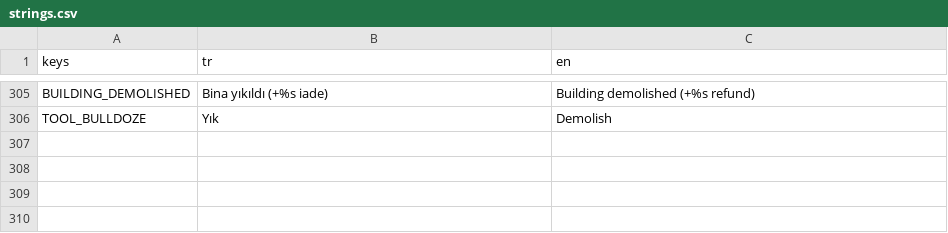
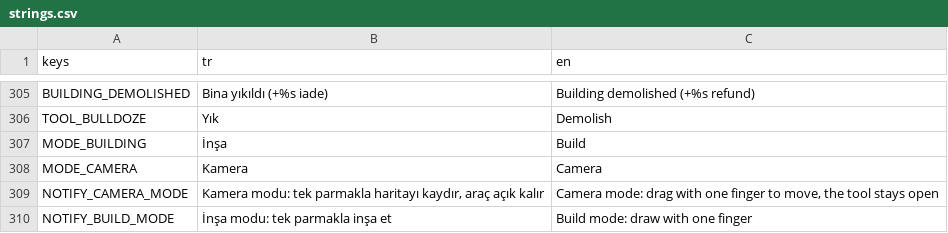
Before and after one commit to hasanali6/hasanali6.github.io, a CSV file: citysim/locale/strings.csv, drawn as a sheet; only a part is shown, gaps mark what is left out; the diff names each change by its address in the sheet, - before the commit and + after, or states it on an @@ line.

```diff
--- a/citysim/locale/strings.csv
+++ b/citysim/locale/strings.csv
+row 307: MODE_BUILDING | İnşa | Build
+row 308: MODE_CAMERA | Kamera | Camera
+row 309: NOTIFY_CAMERA_MODE | Kamera modu: tek parmakla haritayı kaydır, araç açık kalır | Camera mode: drag with one finger to move, the tool stays open
+row 310: NOTIFY_BUILD_MODE | İnşa modu: tek parmakla inşa et | Build mode: draw with one finger
```
Also changed, not shown: 20 other files.
